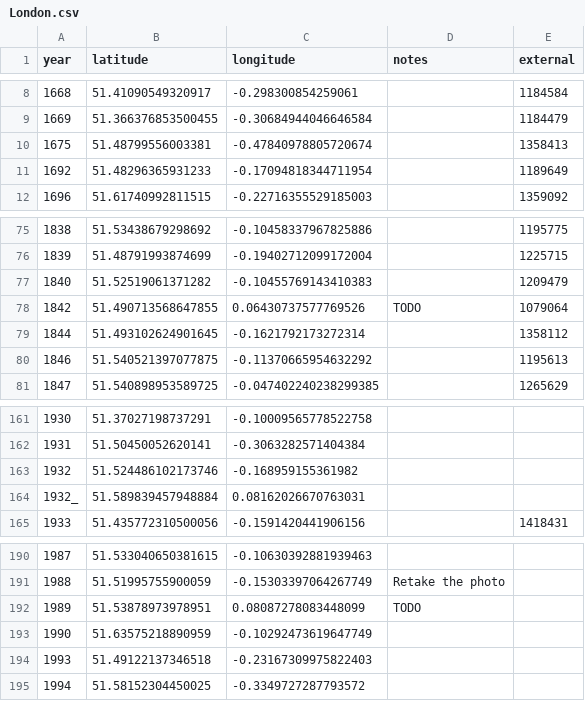
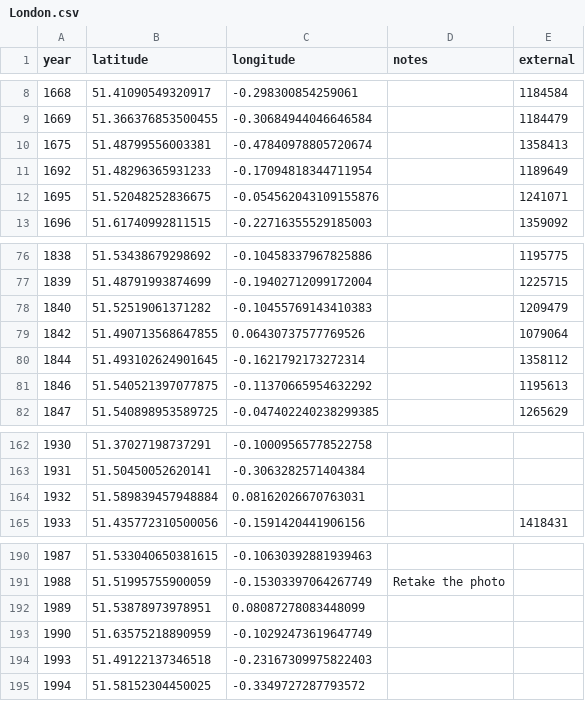
Before and after one commit to aelmekeev/year-on-facade, a CSV file: csv/UK/London.csv, drawn as a sheet; only a part is shown, gaps mark what is left out.

```diff
--- a/csv/UK/London.csv
+++ b/csv/UK/London.csv
@@ -11,2 +11,3 @@ year,latitude,longitude,notes,external
 1692,51.48296365931233,-0.17094818344711954,,1189649
+1695,51.52048252836675,-0.054562043109155876,,1241071
 1696,51.61740992811515,-0.22716355529185003,,1359092
@@ -77,3 +78,3 @@ year,latitude,longitude,notes,external
 1840,51.52519061371282,-0.10455769143410383,,1209479
-1842,51.490713568647855,0.06430737577769526,TODO,1079064
+1842,51.490713568647855,0.06430737577769526,,1079064
 1844,51.493102624901645,-0.1621792173272314,,1358112
@@ -162,4 +163,3 @@ year,latitude,longitude,notes,external
 1931,51.50450052620141,-0.3063282571404384,,
-1932,51.524486102173746,-0.168959155361982,,
-1932_,51.589839457948884,0.08162026670763031,,
+1932,51.589839457948884,0.08162026670763031,,
 1933,51.435772310500056,-0.1591420441906156,,1418431
@@ -191,3 +191,3 @@ year,latitude,longitude,notes,external
 1988,51.51995755900059,-0.15303397064267749,Retake the photo,
-1989,51.53878973978951,0.08087278083448099,TODO,
+1989,51.53878973978951,0.08087278083448099,,
 1990,51.63575218890959,-0.10292473619647749,,
```
Also changed, not shown: 10 other files.
